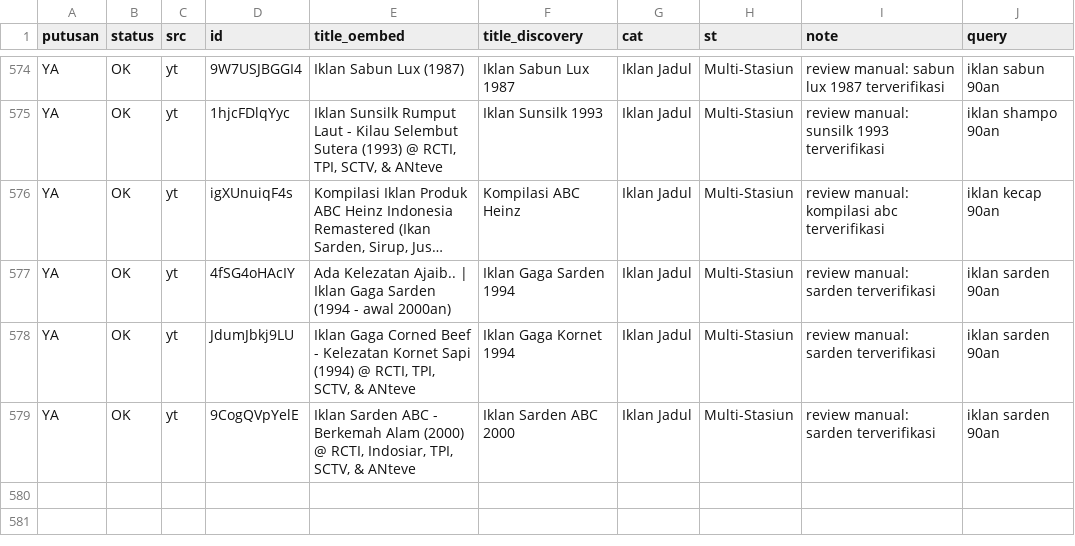
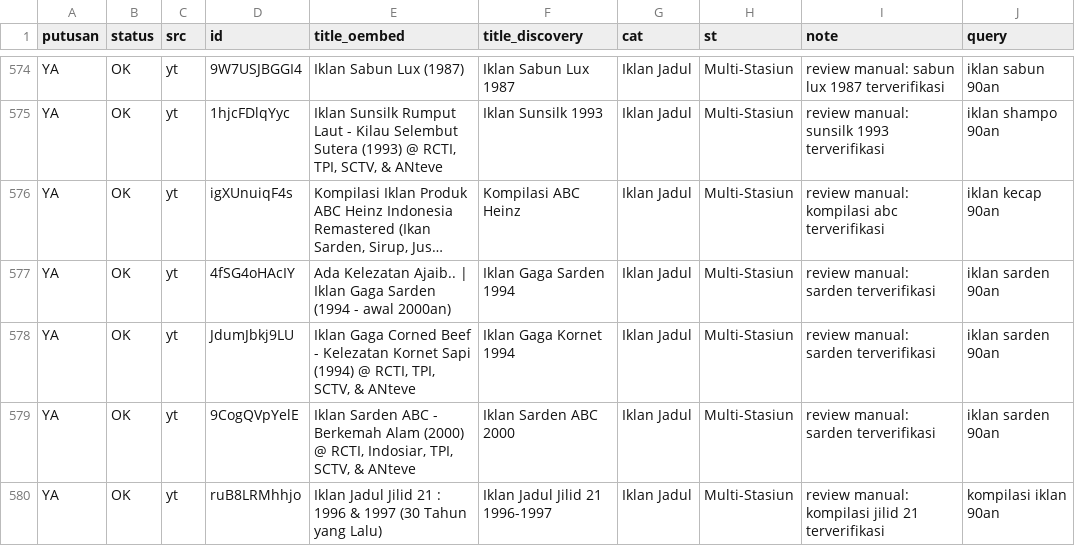
Before and after one commit to Llunatics/siar, a TSV file: scripts/cand/rev-yt-manual.tsv, drawn as a sheet; only a part is shown, gaps mark what is left out; long unchanged cells end in ….

Commit message:
audit siklus 276: batch YT kompilasi +1 (katalog 649)

```diff
--- a/scripts/cand/rev-yt-manual.tsv
+++ b/scripts/cand/rev-yt-manual.tsv
@@ -579 +579,2 @@ YA	OK	yt	JdumJbkj9LU	Iklan Gaga Corned Beef - Kelezatan Kornet Sapi (1994) @ RCT
 YA	OK	yt	9CogQVpYelE	Iklan Sarden ABC - Berkemah Alam (2000) @ RCTI, Indosiar, TPI, SCTV, & ANteve	Iklan Sarden ABC 2000	Iklan Jadul	Multi-Stasiun	review manual: sarden terverifikasi	iklan sarden 90an
+YA	OK	yt	ruB8LRMhhjo	Iklan Jadul Jilid 21 : 1996 & 1997 (30 Tahun yang Lalu)	Iklan Jadul Jilid 21 1996-1997	Iklan Jadul	Multi-Stasiun	review manual: kompilasi jilid 21 terverifikasi	kompilasi iklan 90an
```
Also changed, not shown: 3 other files.
